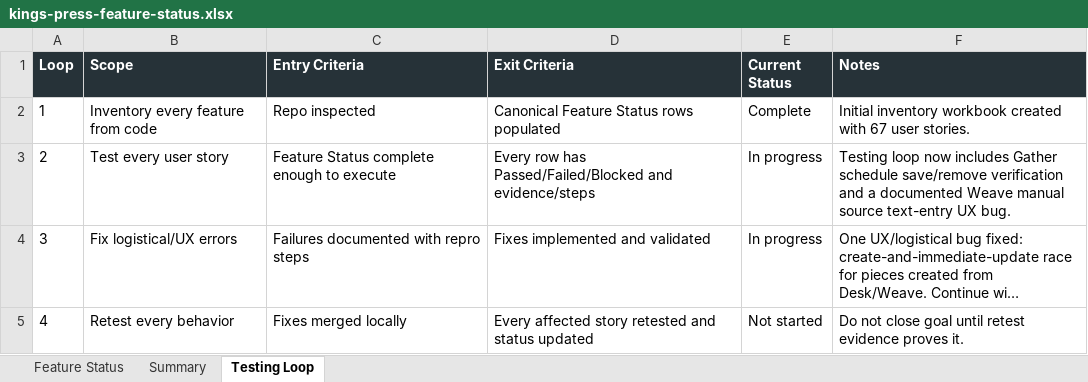
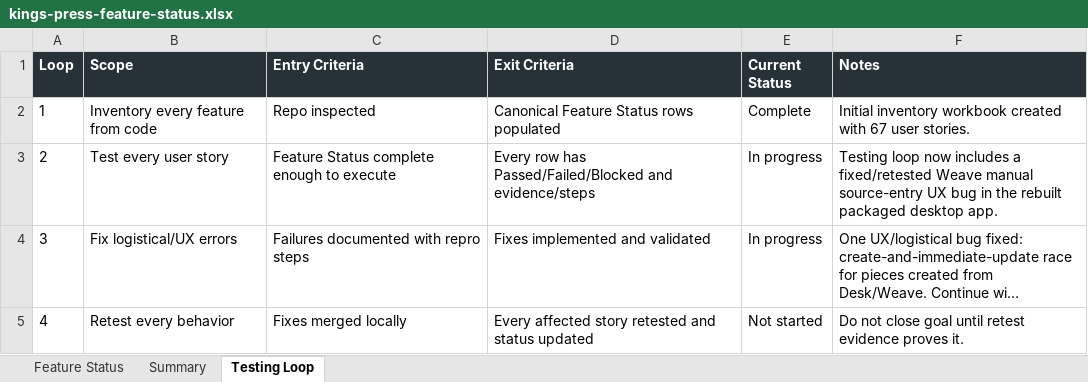
Before and after one commit to Transformation-Agency/pillar-press, an Excel workbook: docs/kings-press-feature-status.xlsx, sheet Testing Loop, drawn as a sheet; long unchanged cells end in …; values as stored, in another font and other column widths than the file's, no borders; the diff names each change by its address in the sheet, - before the commit and + after, or states it on an @@ line.

Commit message:
Fix Weave manual source expansion

```diff
--- a/docs/kings-press-feature-status.xlsx (sheet Testing Loop)
+++ b/docs/kings-press-feature-status.xlsx (sheet Testing Loop)
-F3 (Notes): …now includes Gather schedule save/remove verification and a documented Weave manual source text-entry UX bug.
+F3 (Notes): …now includes a fixed/retested Weave manual source-entry UX bug in the rebuilt packaged desktop app.
```
Also changed, not shown: sheet Feature Status, 1 other file.
